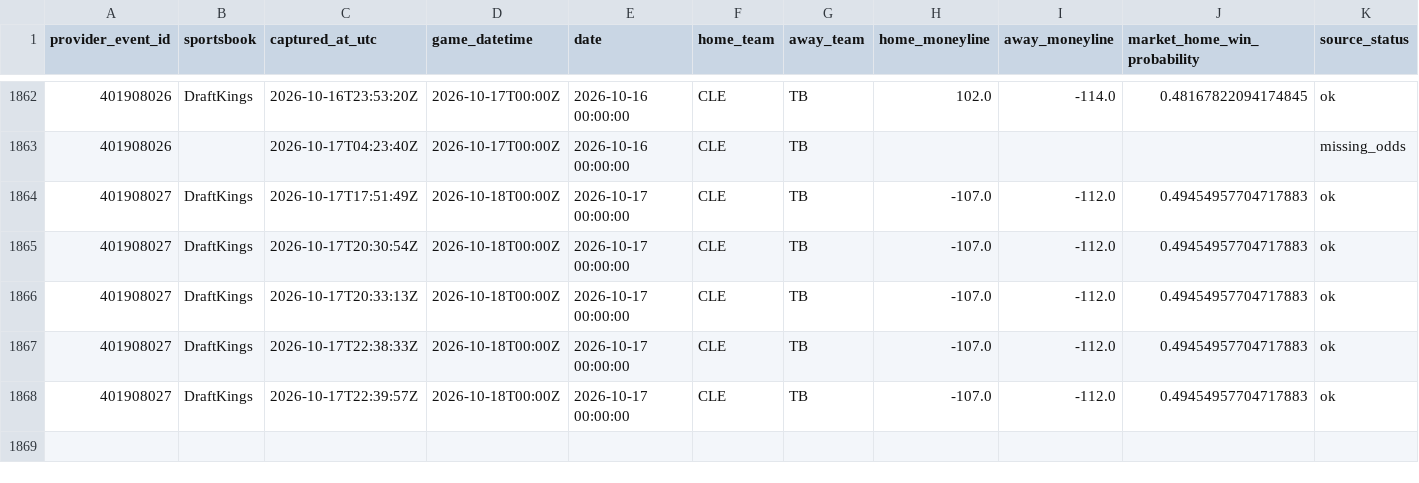
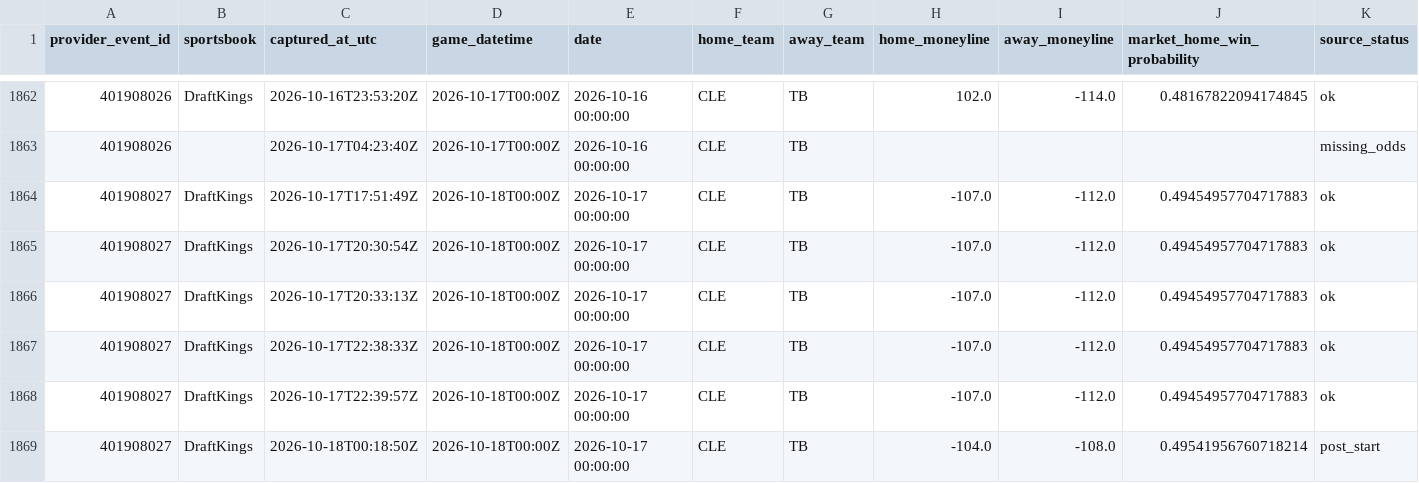
Before and after one commit to 0xyydeca/mlb_metrics, a CSV file: data/predictions/market_odds_snapshots.csv, drawn as a sheet; only a part is shown, gaps mark what is left out; rows hold the shown columns only; the diff names each change by its address in the sheet, - before the commit and + after, or states it on an @@ line.

```diff
--- a/data/predictions/market_odds_snapshots.csv
+++ b/data/predictions/market_odds_snapshots.csv
+row 1869: 401908027 | DraftKings | 2026-10-18T00:18:50Z | 2026-10-18T00:00Z | 2026-10-17 00:00:00 | CLE | TB | -104.0 | -108.0 | 0.49541956760718214 | post_start
```
